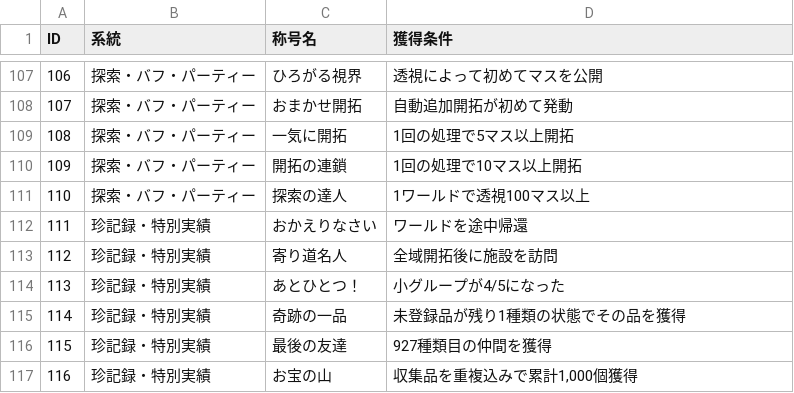
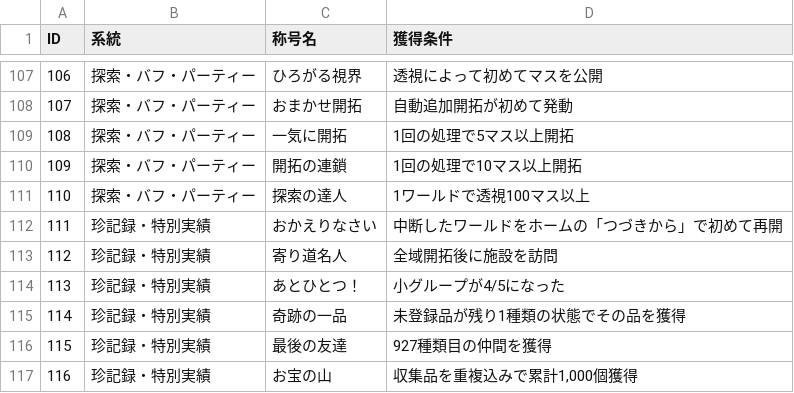
Before and after one commit to garatnic/sansuu-bouken, a CSV file: bouken/siyou/source_csv/称号120件マスター.csv, drawn as a sheet; only a part is shown, gaps mark what is left out.

```diff
--- a/bouken/siyou/source_csv/称号120件マスター.csv
+++ b/bouken/siyou/source_csv/称号120件マスター.csv
@@ -111,3 +111,3 @@
 110,探索・バフ・パーティー,探索の達人,1ワールドで透視100マス以上
-111,珍記録・特別実績,おかえりなさい,ワールドを途中帰還
+111,珍記録・特別実績,おかえりなさい,中断したワールドをホームの「つづきから」で初めて再開
 112,珍記録・特別実績,寄り道名人,全域開拓後に施設を訪問
```
Also changed, not shown: 24 other files.
